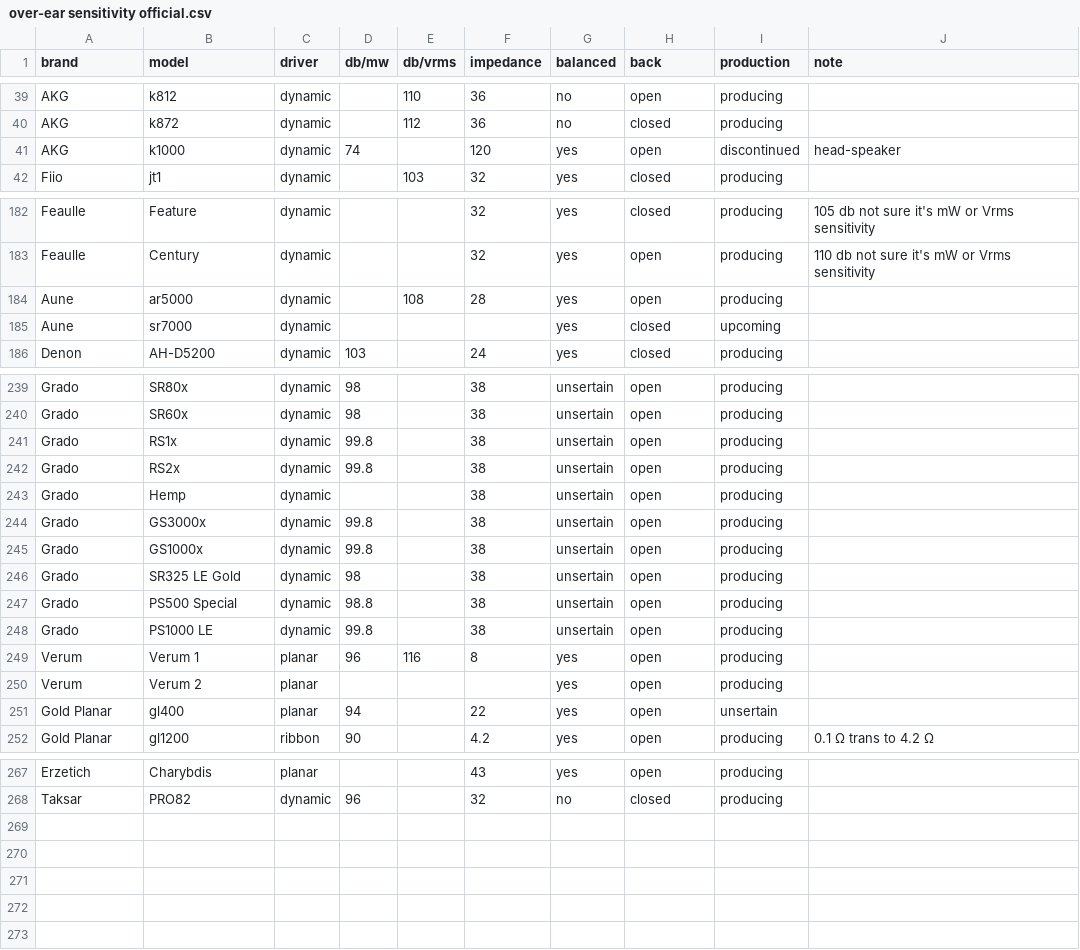
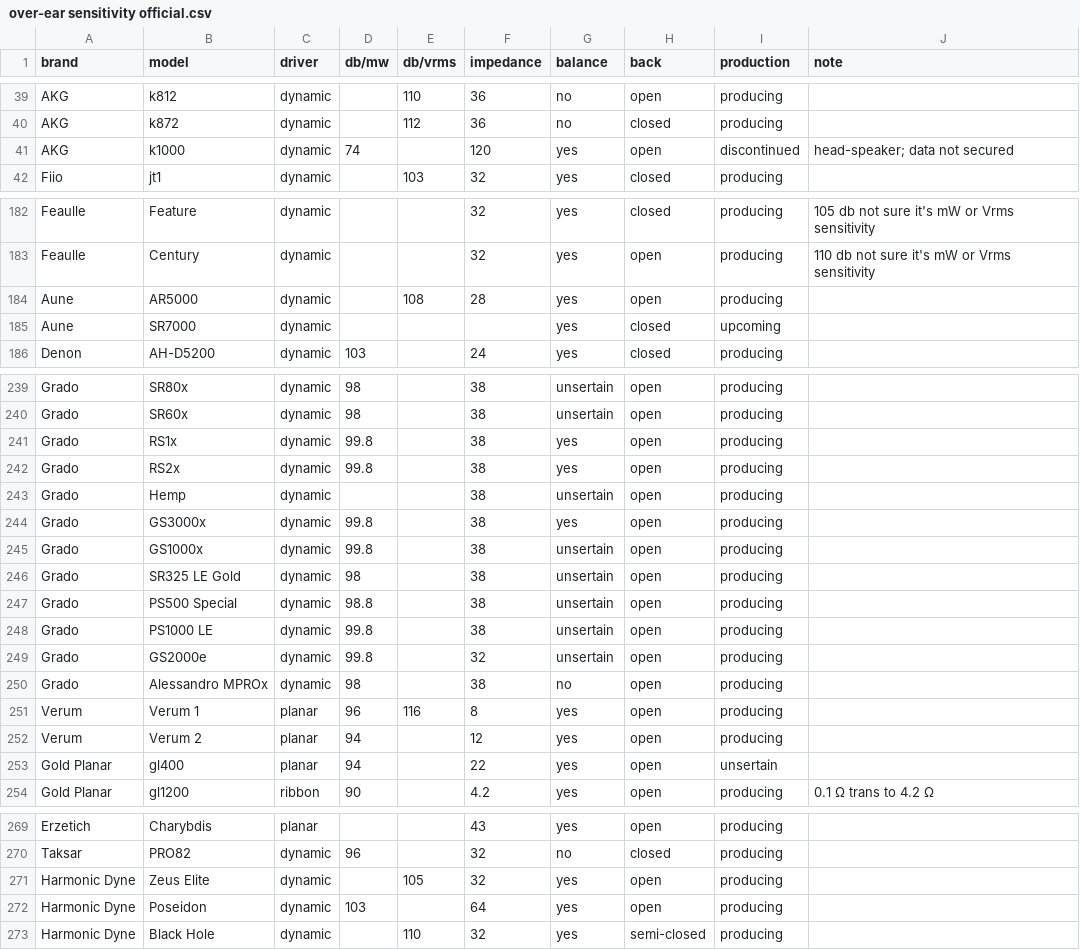
Before and after one commit to Sha1rholder/Sound-Library, a CSV file: data/over-ear sensitivity official.csv, drawn as a sheet; only a part is shown, gaps mark what is left out; the diff covers the shown part only.

```diff
--- a/data/over-ear sensitivity official.csv
+++ b/data/over-ear sensitivity official.csv
@@ -1 +1 @@
-brand,model,driver,db/mw,db/vrms,impedance,balanced,back,production,note
+brand,model,driver,db/mw,db/vrms,impedance,balance,back,production,note
@@ -40,3 +40,3 @@ AKG,k812,dynamic,,110,36,no,open,producing,
 AKG,k872,dynamic,,112,36,no,closed,producing,
-AKG,k1000,dynamic,74,,120,yes,open,discontinued,head-speaker
+AKG,k1000,dynamic,74,,120,yes,open,discontinued,head-speaker; data not secured
 Fiio,jt1,dynamic,,103,32,yes,closed,producing,
@@ -183,4 +183,4 @@ Feaulle,Feature,dynamic,,,32,yes,closed,producing,105 db not sure it's mW or Vrm
 Feaulle,Century,dynamic,,,32,yes,open,producing,110 db not sure it's mW or Vrms sensitivity
-Aune,ar5000,dynamic,,108,28,yes,open,producing,
-Aune,sr7000,dynamic,,,,yes,closed,upcoming,
+Aune,AR5000,dynamic,,108,28,yes,open,producing,
+Aune,SR7000,dynamic,,,,yes,closed,upcoming,
 Denon,AH-D5200,dynamic,103,,24,yes,closed,producing,
@@ -240,6 +240,6 @@ Grado,SR80x,dynamic,98,,38,unsertain,open,producing,
 Grado,SR60x,dynamic,98,,38,unsertain,open,producing,
-Grado,RS1x,dynamic,99.8,,38,unsertain,open,producing,
-Grado,RS2x,dynamic,99.8,,38,unsertain,open,producing,
+Grado,RS1x,dynamic,99.8,,38,yes,open,producing,
+Grado,RS2x,dynamic,99.8,,38,yes,open,producing,
 Grado,Hemp,dynamic,,,38,unsertain,open,producing,
-Grado,GS3000x,dynamic,99.8,,38,unsertain,open,producing,
+Grado,GS3000x,dynamic,99.8,,38,yes,open,producing,
 Grado,GS1000x,dynamic,99.8,,38,unsertain,open,producing,
@@ -248,4 +248,6 @@ Grado,PS500 Special,dynamic,98.8,,38,unsertain,open,producing,
 Grado,PS1000 LE,dynamic,99.8,,38,unsertain,open,producing,
+Grado,GS2000e,dynamic,99.8,,32,unsertain,open,producing,
+Grado,Alessandro MPROx,dynamic,98,,38,no,open,producing,
 Verum,Verum 1,planar,96,116,8,yes,open,producing,
-Verum,Verum 2,planar,,,,yes,open,producing,
+Verum,Verum 2,planar,94,,12,yes,open,producing,
 Gold Planar,gl400,planar,94,,22,yes,open,unsertain,
@@ -268 +270,4 @@ Erzetich,Charybdis,planar,,,43,yes,open,producing,
 Taksar,PRO82,dynamic,96,,32,no,closed,producing,
+Harmonic Dyne,Zeus Elite,dynamic,,105,32,yes,open,producing,
+Harmonic Dyne,Poseidon,dynamic,103,,64,yes,open,producing,
+Harmonic Dyne,Black Hole,dynamic,,110,32,yes,semi-closed,producing,
```
Also changed, not shown: 1 edited cell elsewhere in this file, data/over-ear sensitivity asr.csv, 2 other files.
